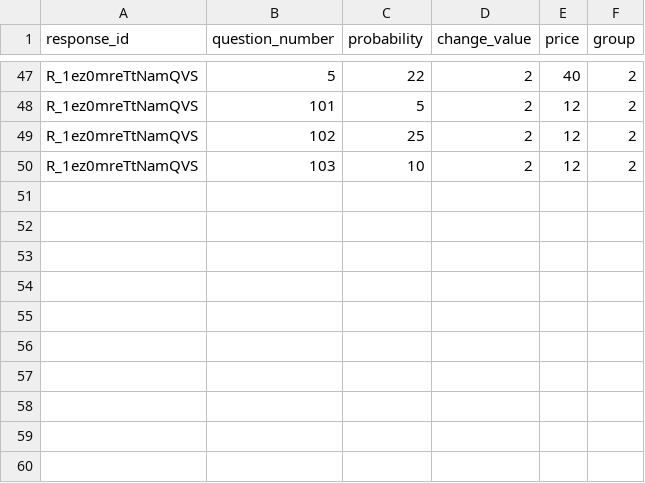
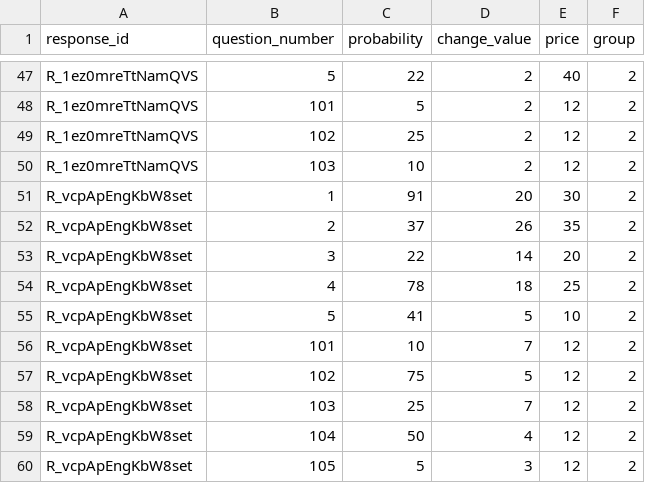
Before and after one commit to w5e6r/CFResponses, a CSV file: combined.csv, drawn as a sheet; only a part is shown, gaps mark what is left out; the diff names each change by its address in the sheet, - before the commit and + after, or states it on an @@ line.

Commit message:
added new response

```diff
--- a/combined.csv
+++ b/combined.csv
+row 51: R_vcpApEngKbW8set | 1 | 91 | 20 | 30 | 2
+row 52: R_vcpApEngKbW8set | 2 | 37 | 26 | 35 | 2
+row 53: R_vcpApEngKbW8set | 3 | 22 | 14 | 20 | 2
+row 54: R_vcpApEngKbW8set | 4 | 78 | 18 | 25 | 2
+row 55: R_vcpApEngKbW8set | 5 | 41 | 5 | 10 | 2
+row 56: R_vcpApEngKbW8set | 101 | 10 | 7 | 12 | 2
+row 57: R_vcpApEngKbW8set | 102 | 75 | 5 | 12 | 2
+row 58: R_vcpApEngKbW8set | 103 | 25 | 7 | 12 | 2
+row 59: R_vcpApEngKbW8set | 104 | 50 | 4 | 12 | 2
+row 60: R_vcpApEngKbW8set | 105 | 5 | 3 | 12 | 2
```
